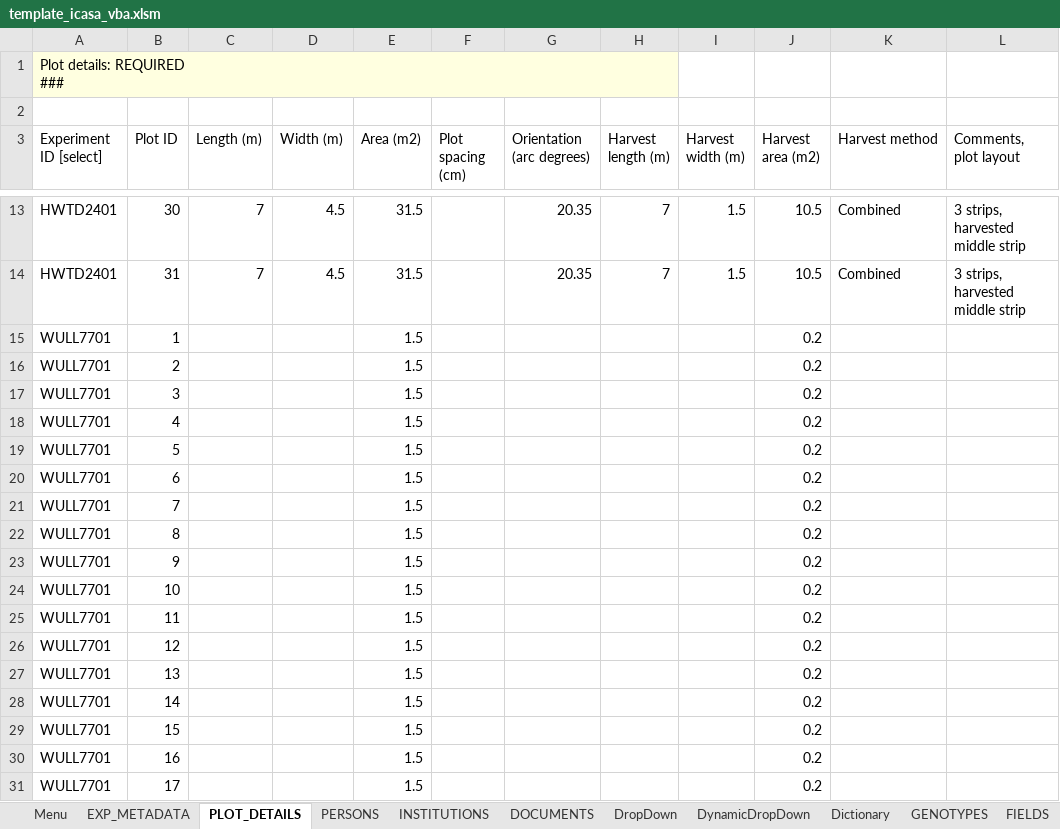
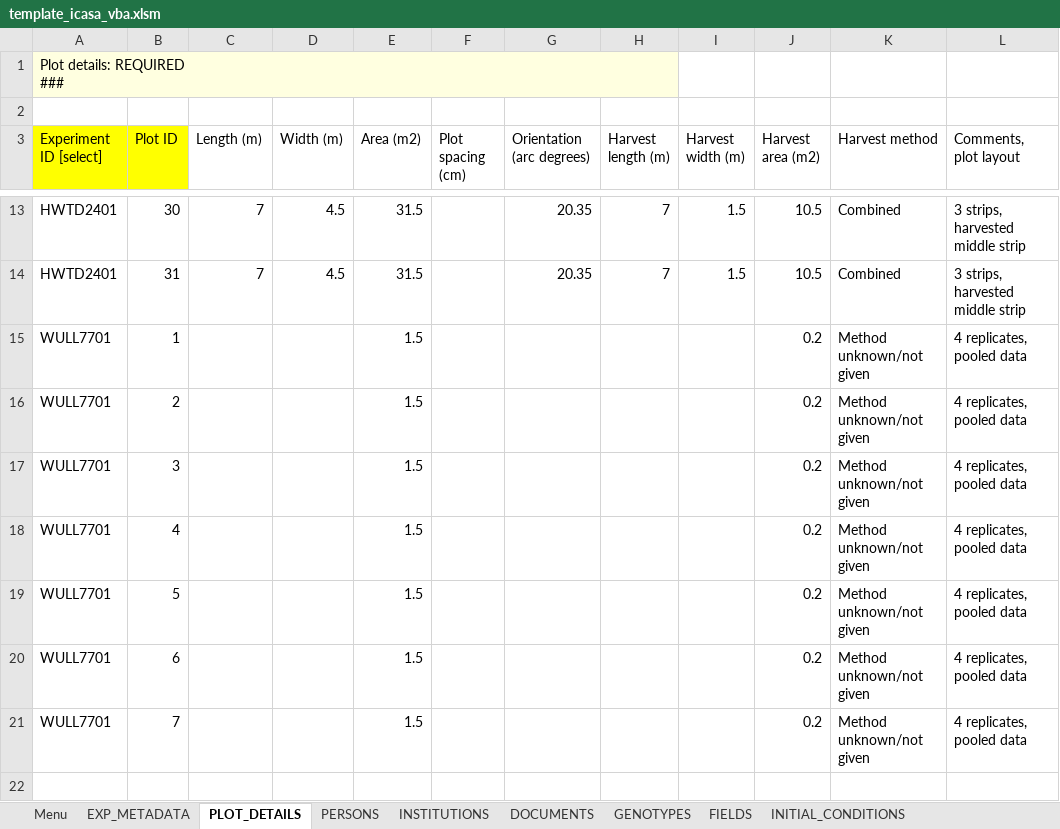
Before and after one commit to leroy-bml/csmInputTemplate, an Excel workbook: template_icasa_vba.xlsm, sheet PLOT_DETAILS, drawn as a sheet; only a part is shown, gaps mark what is left out; values as stored, in another font and other column widths than the file's, no borders; charts and pictures and table styles not drawn; the diff covers the shown part only; the diff names each change by its address in the sheet, - before the commit and + after, or states it on an @@ line.

Commit message:
fill out data Darwinkel 1978

```diff
--- a/template_icasa_vba.xlsm (sheet PLOT_DETAILS)
+++ b/template_icasa_vba.xlsm (sheet PLOT_DETAILS)
@@ sheet tab hidden: DropDown @@
@@ sheet tab hidden: DynamicDropDown @@
@@ sheet tab hidden: Dictionary @@
-A3:B3 fill: none
+A3:B3 fill: #FFFF00
-K15:K21 (Harvest method): (empty)
+K15:K21 (Harvest method): Method unknown/not given
-L15:L21 (Comments, plot layout): (empty)
+L15:L21 (Comments, plot layout): 4 replicates, pooled data
-row 22: WULL7701 | 8 |  |  | 1.5 |  |  |  |  | 0.2
-row 23: WULL7701 | 9 |  |  | 1.5 |  |  |  |  | 0.2
-row 24: WULL7701 | 10 |  |  | 1.5 |  |  |  |  | 0.2
-row 25: WULL7701 | 11 |  |  | 1.5 |  |  |  |  | 0.2
-row 26: WULL7701 | 12 |  |  | 1.5 |  |  |  |  | 0.2
-row 27: WULL7701 | 13 |  |  | 1.5 |  |  |  |  | 0.2
-row 28: WULL7701 | 14 |  |  | 1.5 |  |  |  |  | 0.2
-row 29: WULL7701 | 15 |  |  | 1.5 |  |  |  |  | 0.2
-row 30: WULL7701 | 16 |  |  | 1.5 |  |  |  |  | 0.2
-row 31: WULL7701 | 17 |  |  | 1.5 |  |  |  |  | 0.2
```
Also changed, not shown: 11 removed rows elsewhere in this sheet, sheet TREATMENTS, sheet PLANTINGS, sheet FERTILIZERS, sheet OBS_DATA_LINKS, sheet FIELDS, sheet DOCUMENTS, 10 more sheets, other sheet tabs.
